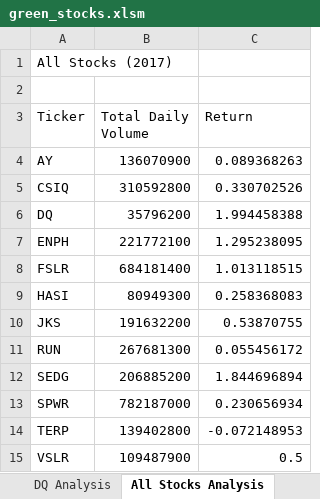
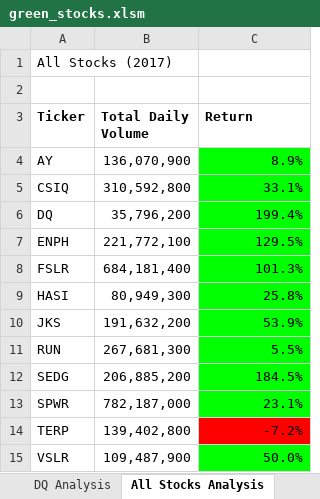
Before and after one commit to michael999999999/stock-analysis, an Excel workbook: green_stocks.xlsm, sheet All Stocks Analysis, drawn as a sheet; values as stored, in another font and other column widths than the file's, no borders; charts and pictures not drawn; the diff names each change by its address in the sheet, - before the commit and + after, or states it on an @@ line.

Commit message:
2.5.3 push

```diff
--- a/green_stocks.xlsm (sheet All Stocks Analysis)
+++ b/green_stocks.xlsm (sheet All Stocks Analysis)
-A3:C3 bold: off
+A3:C3 bold: on
-B4 (Total Daily Volume): 136070900
+B4 (Total Daily Volume): 136,070,900
-C4 (Return): 0.089368263
+C4 (Return): 8.9%
-C4:C13 fill: none
+C4:C13 fill: #00FF00
-B5 (Total Daily Volume): 310592800
+B5 (Total Daily Volume): 310,592,800
-C5 (Return): 0.330702526
+C5 (Return): 33.1%
-B6 (Total Daily Volume): 35796200
+B6 (Total Daily Volume): 35,796,200
-C6 (Return): 1.994458388
+C6 (Return): 199.4%
-B7 (Total Daily Volume): 221772100
+B7 (Total Daily Volume): 221,772,100
-C7 (Return): 1.295238095
+C7 (Return): 129.5%
-B8 (Total Daily Volume): 684181400
+B8 (Total Daily Volume): 684,181,400
-C8 (Return): 1.013118515
+C8 (Return): 101.3%
-B9 (Total Daily Volume): 80949300
+B9 (Total Daily Volume): 80,949,300
-C9 (Return): 0.258368083
+C9 (Return): 25.8%
-B10 (Total Daily Volume): 191632200
+B10 (Total Daily Volume): 191,632,200
-C10 (Return): 0.53870755
+C10 (Return): 53.9%
-B11 (Total Daily Volume): 267681300
+B11 (Total Daily Volume): 267,681,300
-C11 (Return): 0.055456172
+C11 (Return): 5.5%
-B12 (Total Daily Volume): 206885200
+B12 (Total Daily Volume): 206,885,200
-C12 (Return): 1.844696894
+C12 (Return): 184.5%
-B13 (Total Daily Volume): 782187000
+B13 (Total Daily Volume): 782,187,000
-C13 (Return): 0.230656934
+C13 (Return): 23.1%
-B14 (Total Daily Volume): 139402800
+B14 (Total Daily Volume): 139,402,800
-C14 (Return): -0.072148953
+C14 (Return): -7.2%
-C14 fill: none
+C14 fill: #FF0000
-B15 (Total Daily Volume): 109487900
+B15 (Total Daily Volume): 109,487,900
-C15 (Return): 0.5
+C15 (Return): 50.0%
-C15 fill: none
+C15 fill: #00FF00
```
Also changed, not shown: charts or pictures.
